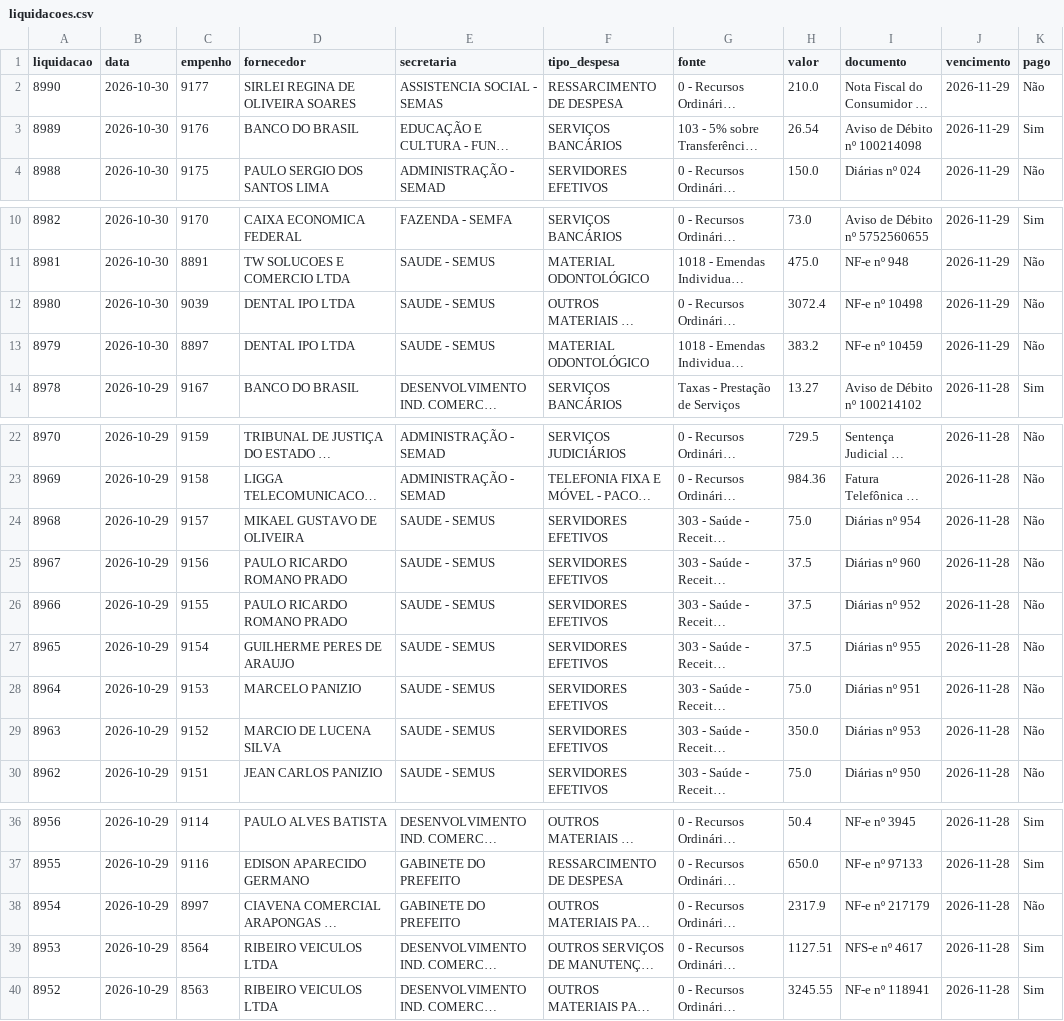
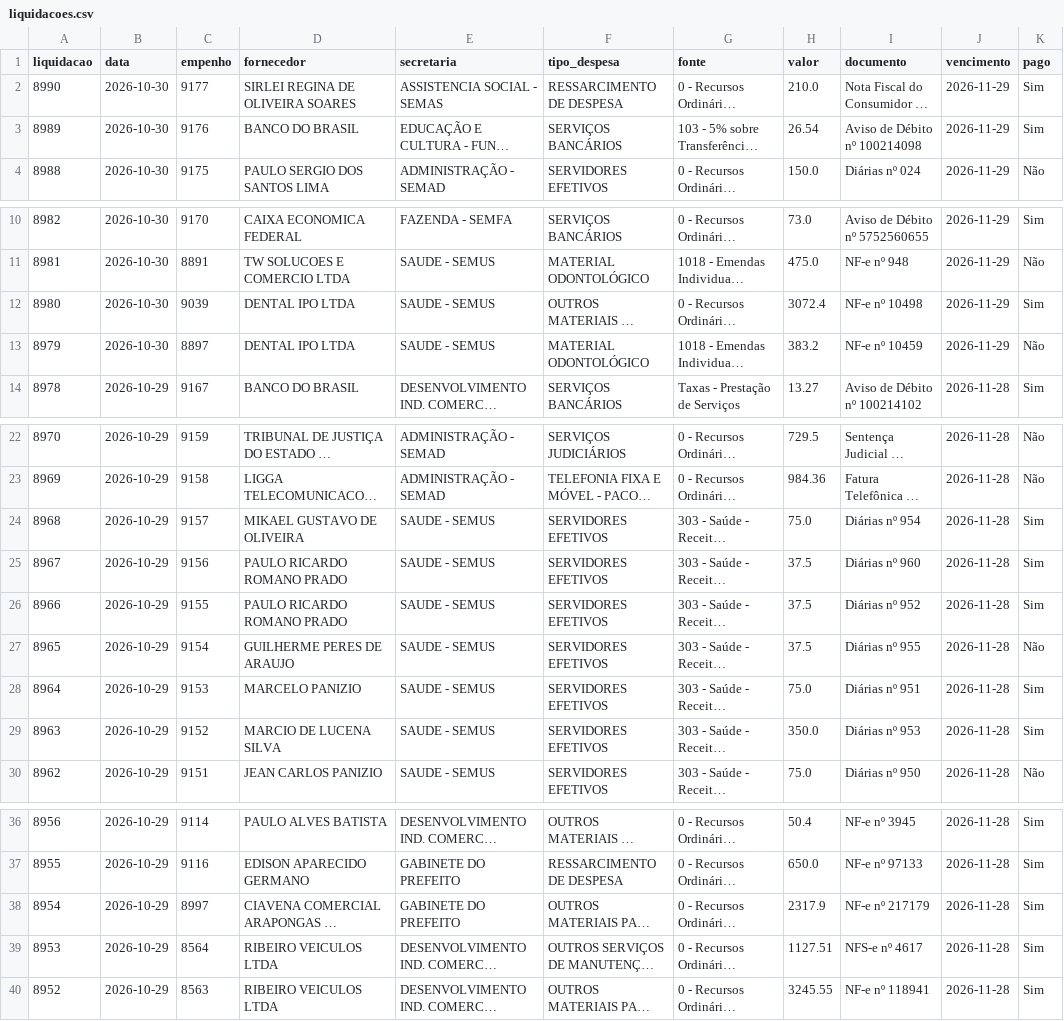
Before and after one commit to vagnerims2/painel-leopolis, a CSV file: data/liquidacoes.csv, drawn as a sheet; only a part is shown, gaps mark what is left out; long unchanged cells end in …; the diff names each change by its address in the sheet, - before the commit and + after, or states it on an @@ line.

```diff
--- a/data/liquidacoes.csv
+++ b/data/liquidacoes.csv
-K2 (pago): Não
+K2 (pago): Sim
-K12 (pago): Não
+K12 (pago): Sim
-K24:K26 (pago): Não
+K24:K26 (pago): Sim
-K28:K29 (pago): Não
+K28:K29 (pago): Sim
-K38 (pago): Não
+K38 (pago): Sim
```
Also changed, not shown: data/movimento.csv, data/saldo_fontes.csv, 10 other files.
